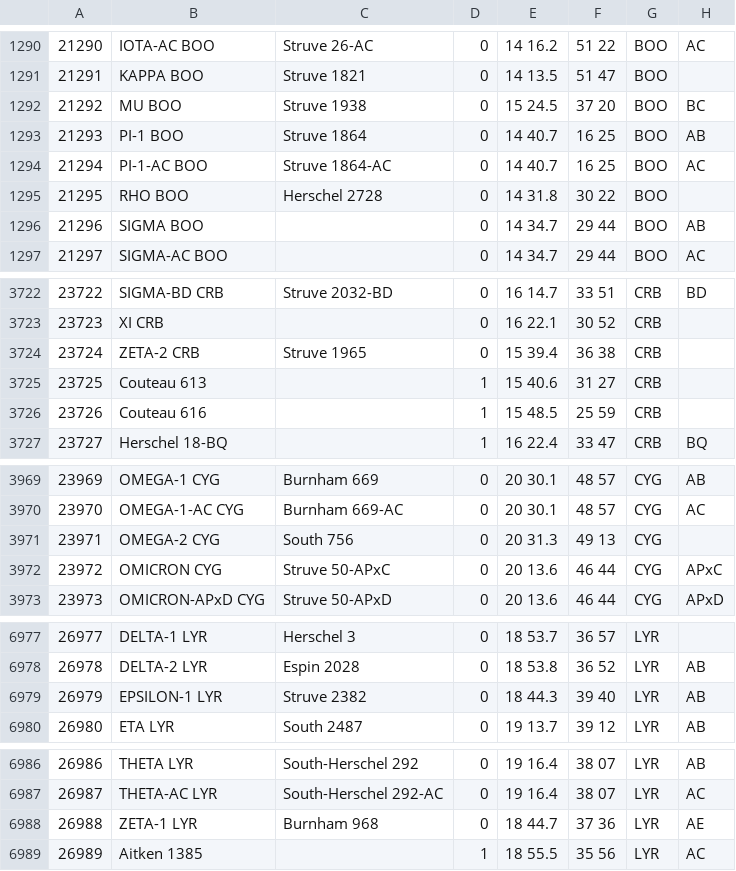
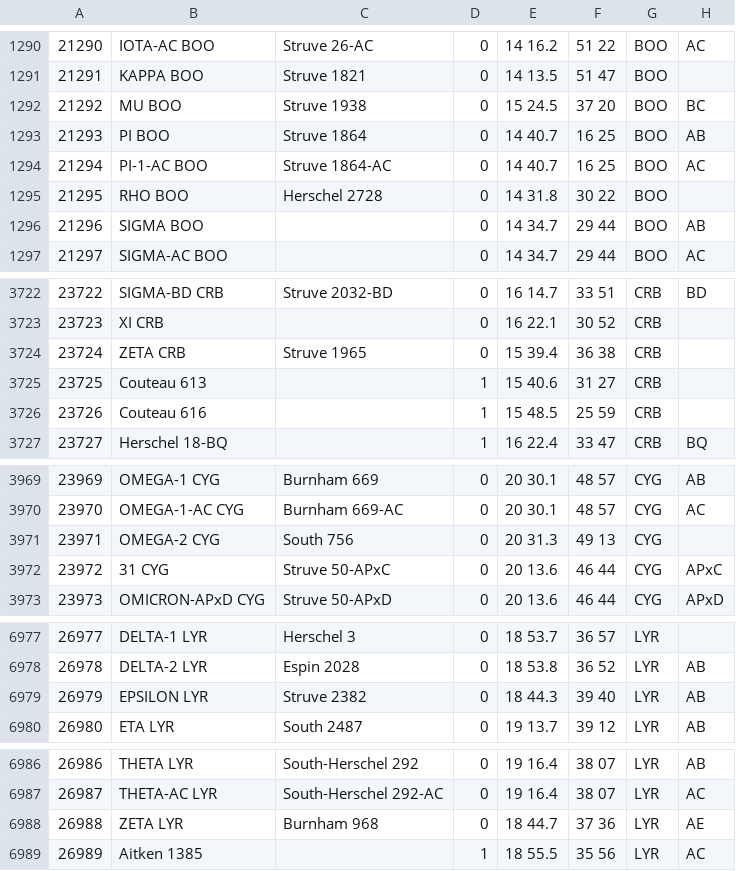
Before and after one commit to Donsell/obs2, a CSV file: public/data/doubles2.csv, drawn as a sheet; only a part is shown, gaps mark what is left out; the diff covers the shown part only; the diff names each change by its address in the sheet, - before the commit and + after, or states it on an @@ line.

```diff
--- a/public/data/doubles2.csv
+++ b/public/data/doubles2.csv
-B1293: PI-1 BOO
+B1293: PI BOO
-B3724: ZETA-2 CRB
+B3724: ZETA CRB
-B3972: OMICRON CYG
+B3972: 31 CYG
-B6979: EPSILON-1 LYR
+B6979: EPSILON LYR
-B6988: ZETA-1 LYR
+B6988: ZETA LYR
```
Also changed, not shown: 12 edited cells elsewhere in this file, 8 other files.
